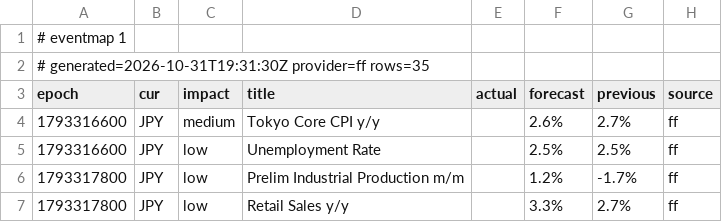
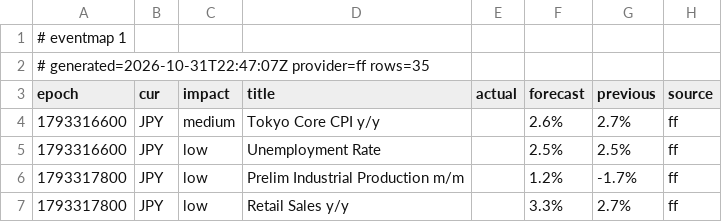
Before and after one commit to excalibur003/eventmap, a CSV file: feed/events.csv, drawn as a sheet; only a part is shown.

Commit message:
feed 2026-10-31T22:47:07Z

```diff
--- a/feed/events.csv
+++ b/feed/events.csv
@@ -1,3 +1,3 @@
 # eventmap 1
-# generated=2026-10-31T19:31:30Z provider=ff rows=35
+# generated=2026-10-31T22:47:07Z provider=ff rows=35
 epoch|cur|impact|title|actual|forecast|previous|source
```
